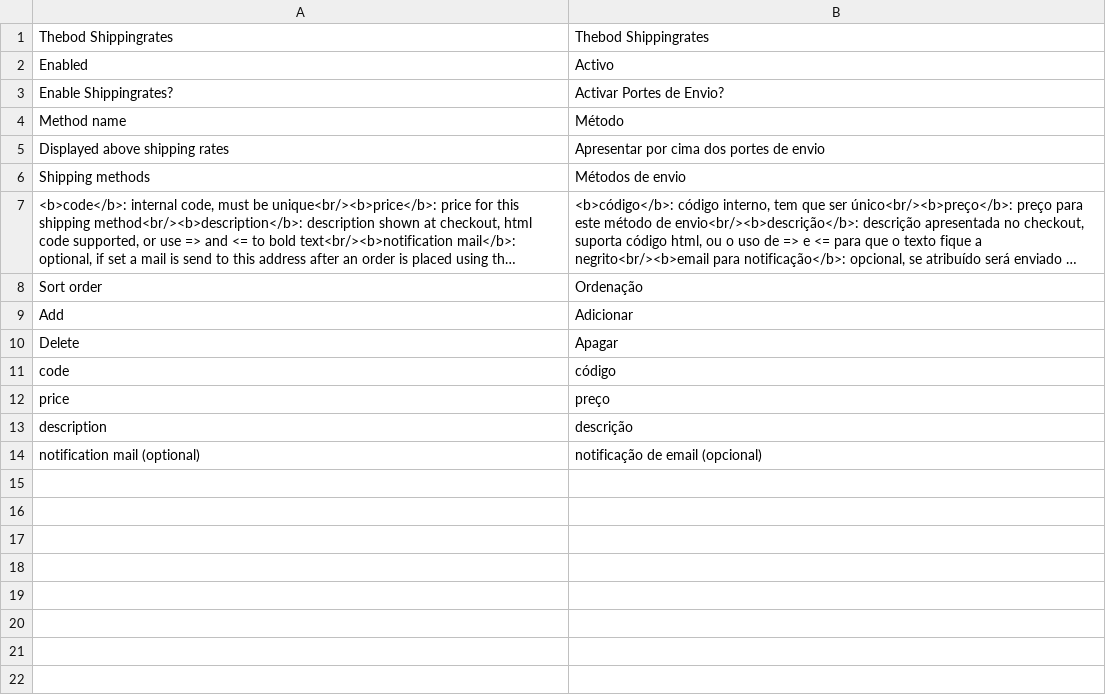
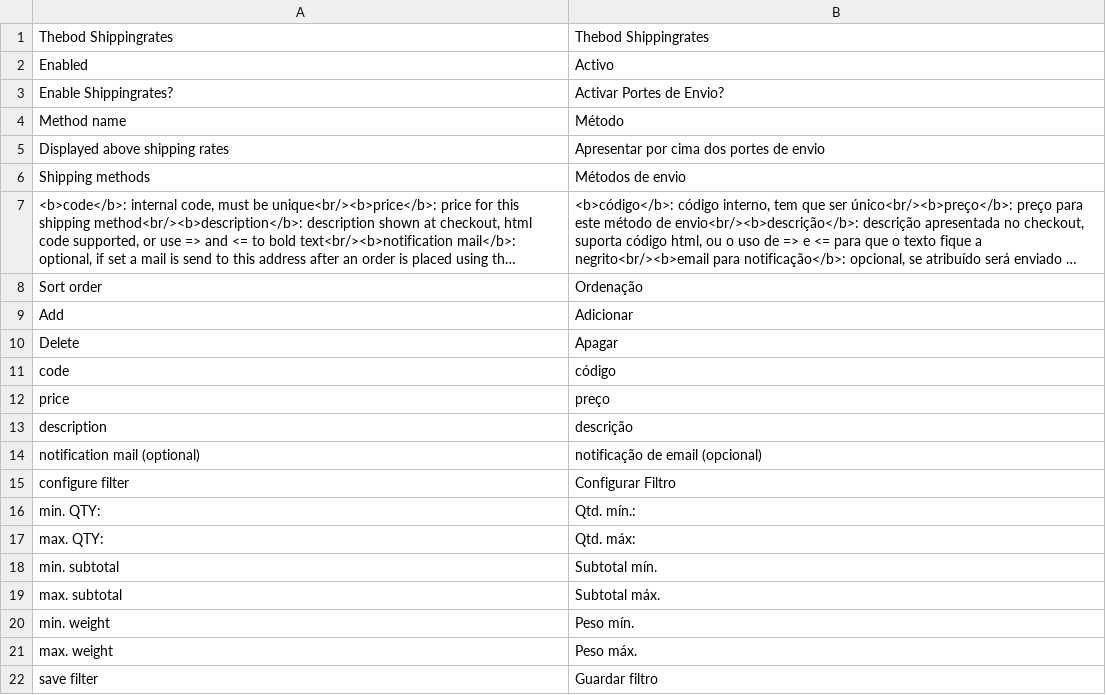
Before and after one commit to bastianccm/Thebod_Shippingrates, a CSV file: app/locale/pt_PT/Thebod_Shippingrates.csv, drawn as a sheet; long unchanged cells end in ….

Commit message:
updated pt_PT locale

```diff
--- a/app/locale/pt_PT/Thebod_Shippingrates.csv
+++ b/app/locale/pt_PT/Thebod_Shippingrates.csv
@@ -14 +14,9 @@
 "notification mail (optional)","notificação de email (opcional)"
+"configure filter","Configurar Filtro"
+"min. QTY:","Qtd. mín.:"
+"max. QTY:","Qtd. máx:"
+"min. subtotal","Subtotal mín."
+"max. subtotal","Subtotal máx."
+"min. weight","Peso mín."
+"max. weight","Peso máx."
+"save filter","Guardar filtro"
```
